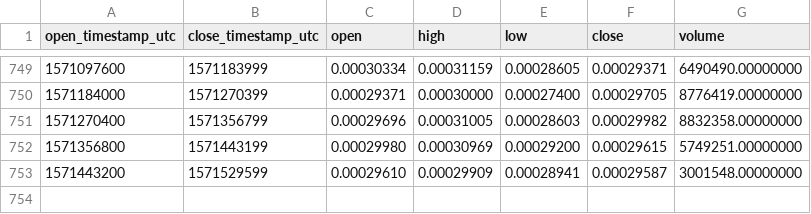
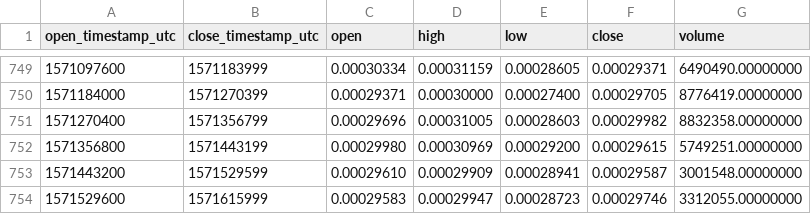
Before and after one commit to cryptobigbro/binance-LINKBTC, a CSV file: binance-LINKBTC-1d.csv, drawn as a sheet; only a part is shown, gaps mark what is left out; the diff names each change by its address in the sheet, - before the commit and + after, or states it on an @@ line.

Commit message:
Update OHLCV data.

```diff
--- a/binance-LINKBTC-1d.csv
+++ b/binance-LINKBTC-1d.csv
+row 754: 1571529600 | 1571615999 | 0.00029583 | 0.00029947 | 0.00028723 | 0.00029746 | 3312055.00000000
```
Also changed, not shown: 1 other file.
